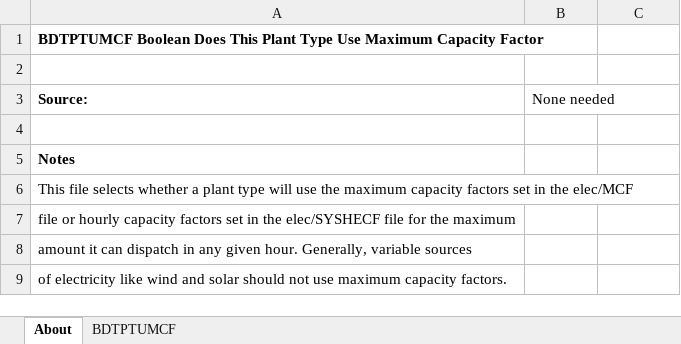
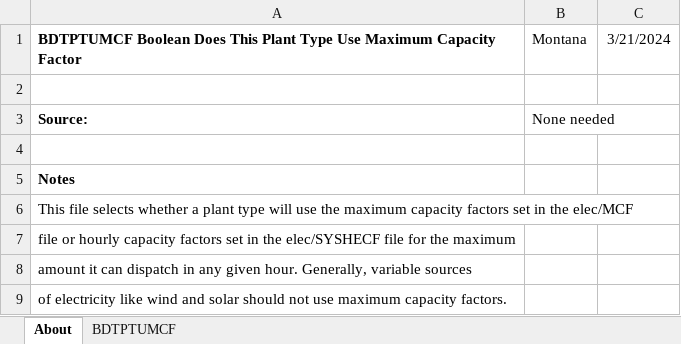
Before and after one commit to EnergyInnovation/eps-montana, an Excel workbook: InputData/elec/BDTPTUMCF/Boolean Does This Plant Type Use Maximum Capacity Factor.xlsx, sheet About, drawn as a sheet; values as stored, in another font and other column widths than the file's, no borders; the diff names each change by its address in the sheet, - before the commit and + after, or states it on an @@ line.

```diff
--- a/InputData/elec/BDTPTUMCF/Boolean Does This Plant Type Use Maximum Capacity Factor.xlsx (sheet About)
+++ b/InputData/elec/BDTPTUMCF/Boolean Does This Plant Type Use Maximum Capacity Factor.xlsx (sheet About)
-B1: (empty)
+B1: Montana
-C1: (empty)
+C1: 3/21/2024
```
Also changed, not shown: sheet BDTPTUMCF, InputData/elec/CSC/Capacity Supply Curve.xlsx, InputData/fuels/BS/BAU Subsidies.xlsx, 31 other files.
